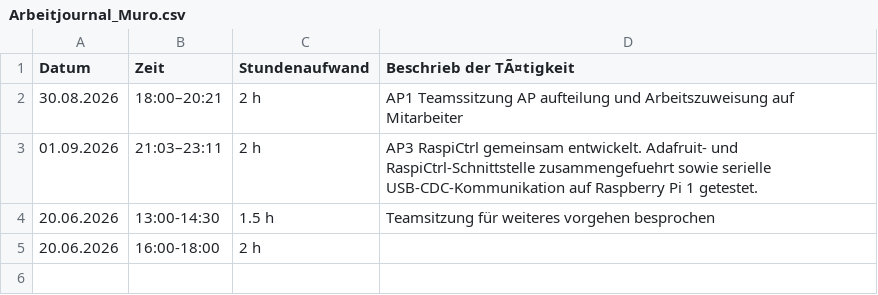
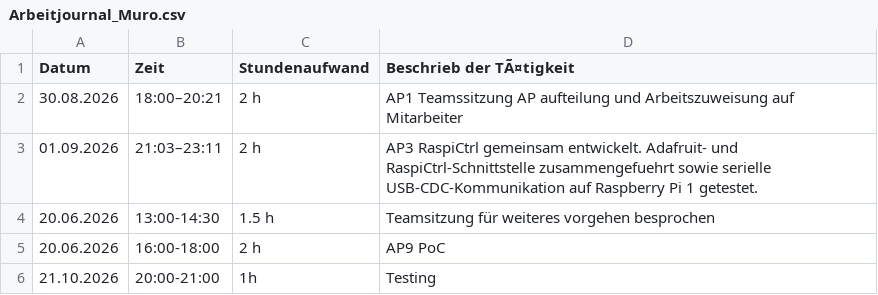
Before and after one commit to niklaus619/TA_V_IoT, a CSV file: Doc/Berichterstattung/Arbeitsjournale/Arbeitjournal_Muro.csv, drawn as a sheet.

```diff
--- a/Doc/Berichterstattung/Arbeitsjournale/Arbeitjournal_Muro.csv
+++ b/Doc/Berichterstattung/Arbeitsjournale/Arbeitjournal_Muro.csv
@@ -4,2 +4,3 @@ Datum,Zeit,Stundenaufwand,Beschrieb der TÃ¤tigkeit
 20.06.2026,13:00-14:30,1.5 h,Teamsitzung für weiteres vorgehen besprochen
-20.06.2026,16:00-18:00,2 h
+20.06.2026,16:00-18:00,2 h,AP9 PoC
+21.10.2026,20:00-21:00,1h,Testing
```
Also changed, not shown: Doc/Berichterstattung/Arbeitsjournale/Arbeitjournal_Janett.csv, 1 other file.
